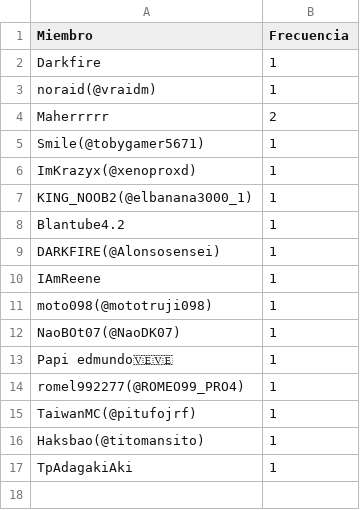
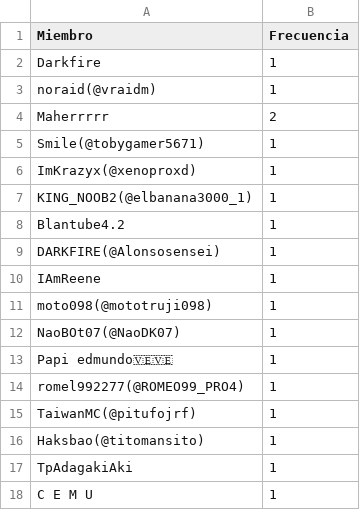
Before and after one commit to carsan-dev/HunterAriseRegister, a CSV file: config.csv, drawn as a sheet; the diff names each change by its address in the sheet, - before the commit and + after, or states it on an @@ line.

Commit message:
Nuevo miembro

```diff
--- a/config.csv
+++ b/config.csv
+row 18: C E M U | 1
```
